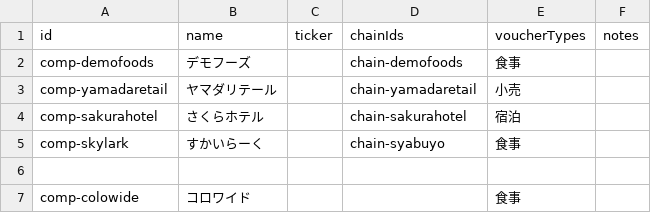
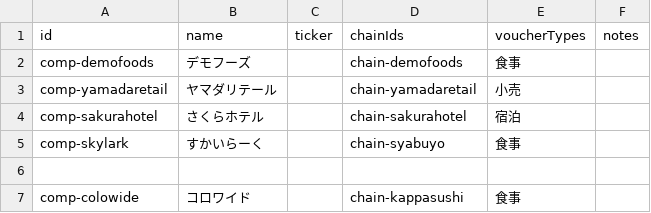
Before and after one commit to shun2741/yutai-catalog, a CSV file: data/companies.csv, drawn as a sheet.

Commit message:
Add .gitignore; link comp-colowide -> chain-kappasushi in companies.csv

```diff
--- a/data/companies.csv
+++ b/data/companies.csv
@@ -6,2 +6,2 @@ comp-skylark,すかいらーく,,chain-syabuyo,食事,
 
-comp-colowide,コロワイド,,,食事,
+comp-colowide,コロワイド,,chain-kappasushi,食事,
```
Also changed, not shown: 1 other file.
